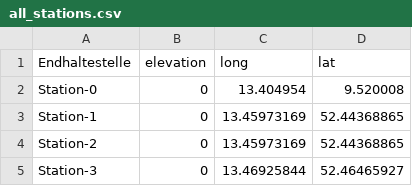
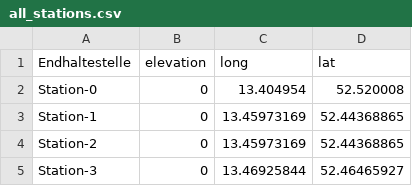
Before and after one commit to rl-institut/django-simba, a CSV file: ebustoolbox/static/ebustoolbox/examples/all_stations.csv, drawn as a sheet; only a part is shown.

Commit message:
overhaul station popup in result map, refactoring
- improved map station popup: name, electrification table, power plot
- ebus_map.models removed, popups/bus_stop removed (identical to stations.html)
- sorted ebustoolbox.models imports
- fixed coords for Station-0 in examples
- removed old data wrangling functions in ebustollbox.util

```diff
--- a/ebustoolbox/static/ebustoolbox/examples/all_stations.csv
+++ b/ebustoolbox/static/ebustoolbox/examples/all_stations.csv
@@ -1,3 +1,3 @@
 Endhaltestelle,elevation,long,lat
-Station-0,0,13.404954,9.520008
+Station-0,0,13.404954,52.520008
 Station-1,0,13.45973169,52.44368865
```
Also changed, not shown: 8 other files.
